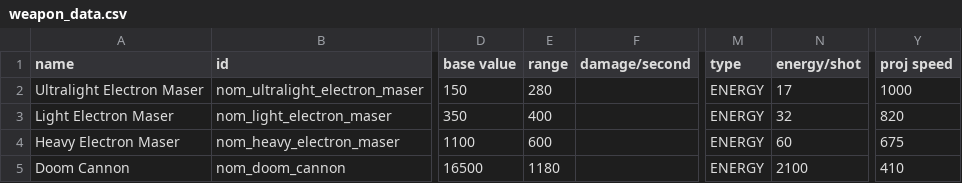
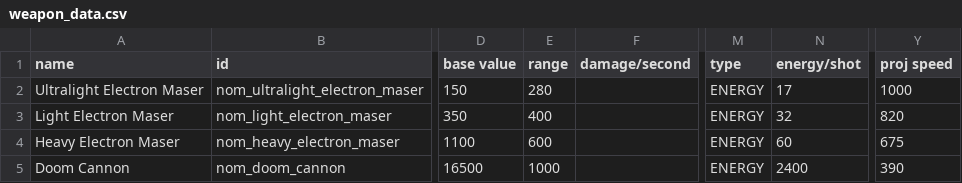
Before and after one commit to Trylobot/ss-nom, a CSV file: data/weapons/weapon_data.csv, drawn as a sheet; only a part is shown, gaps mark what is left out; the diff names each change by its address in the sheet, - before the commit and + after, or states it on an @@ line.

```diff
--- a/data/weapons/weapon_data.csv
+++ b/data/weapons/weapon_data.csv
-E5 (range): 1180
+E5 (range): 1000
-N5 (energy/shot): 2100
+N5 (energy/shot): 2400
-Y5 (proj speed): 410
+Y5 (proj speed): 390
```
Also changed, not shown: 1 other file.
